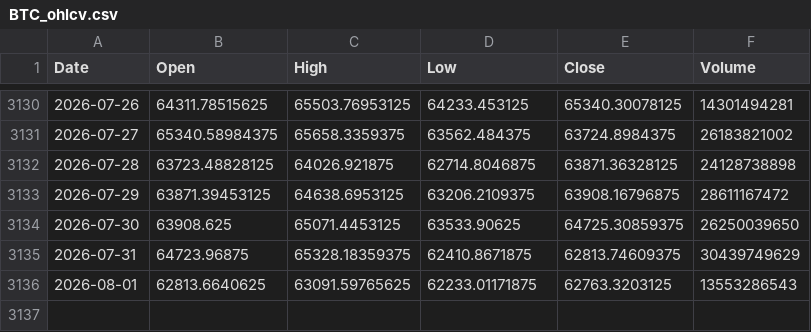
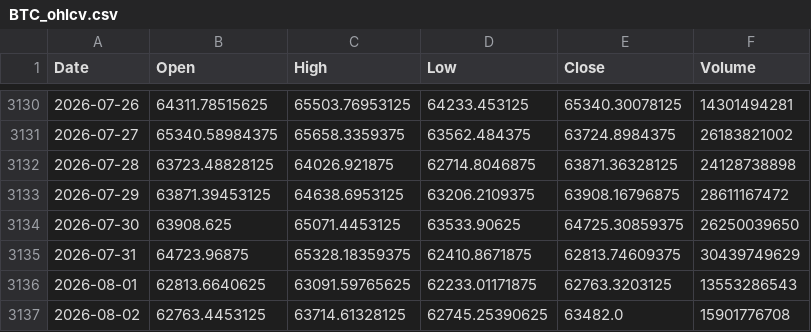
Before and after one commit to twangnhat-05/NGHIENCUUKHOAHOC, a CSV file: data/raw/BTC_ohlcv.csv, drawn as a sheet; only a part is shown, gaps mark what is left out; the diff names each change by its address in the sheet, - before the commit and + after, or states it on an @@ line.

Commit message:
chore(data): daily refresh 2026-08-04T05:21Z

```diff
--- a/data/raw/BTC_ohlcv.csv
+++ b/data/raw/BTC_ohlcv.csv
+row 3137: 2026-08-02 | 62763.4453125 | 63714.61328125 | 62745.25390625 | 63482.0 | 15901776708
```
Also changed, not shown: data/raw/GLD_ohlcv.csv, data/raw/USD_VND_ohlcv.csv, 2 other files.
